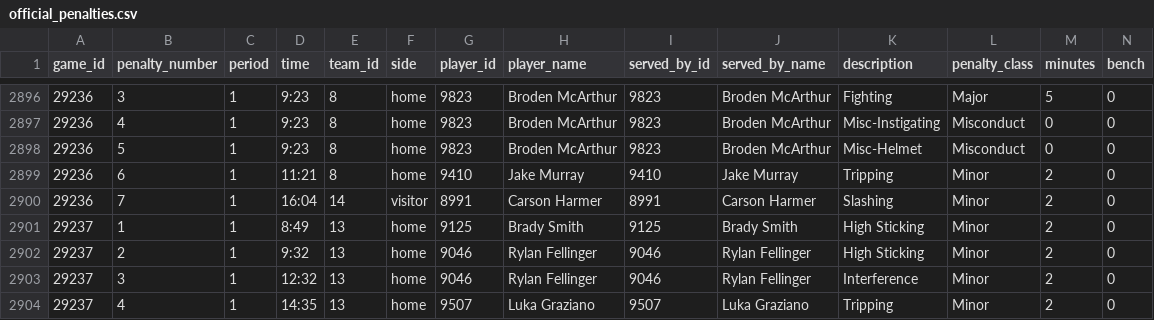
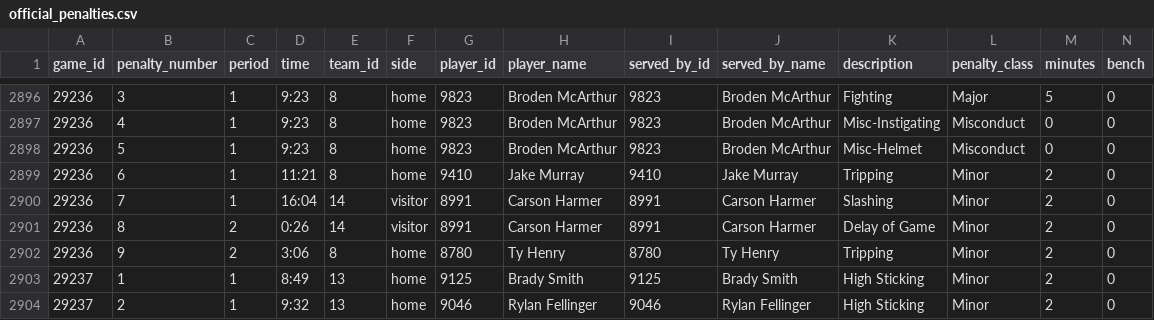
Before and after one commit to NoahCornish/IceIndex, a CSV file: data/games/2026-27/official_penalties.csv, drawn as a sheet; only a part is shown, gaps mark what is left out; the shorter side is filled out with more unchanged rows; rows hold the shown columns only; the diff names each change by its address in the sheet, - before the commit and + after, or states it on an @@ line.

```diff
--- a/data/games/2026-27/official_penalties.csv
+++ b/data/games/2026-27/official_penalties.csv
+row 2901: 29236 | 8 | 2 | 0:26 | 14 | visitor | 8991 | Carson Harmer | 8991 | Carson Harmer | Delay of Game | Minor | 2 | 0
+row 2902: 29236 | 9 | 2 | 3:06 | 8 | home | 8780 | Ty Henry | 8780 | Ty Henry | Tripping | Minor | 2 | 0
```
Also changed, not shown: data/games/2026-27/official_goal_on_ice.csv, data/games/2026-27/official_period_stats.csv, 27 other files.
